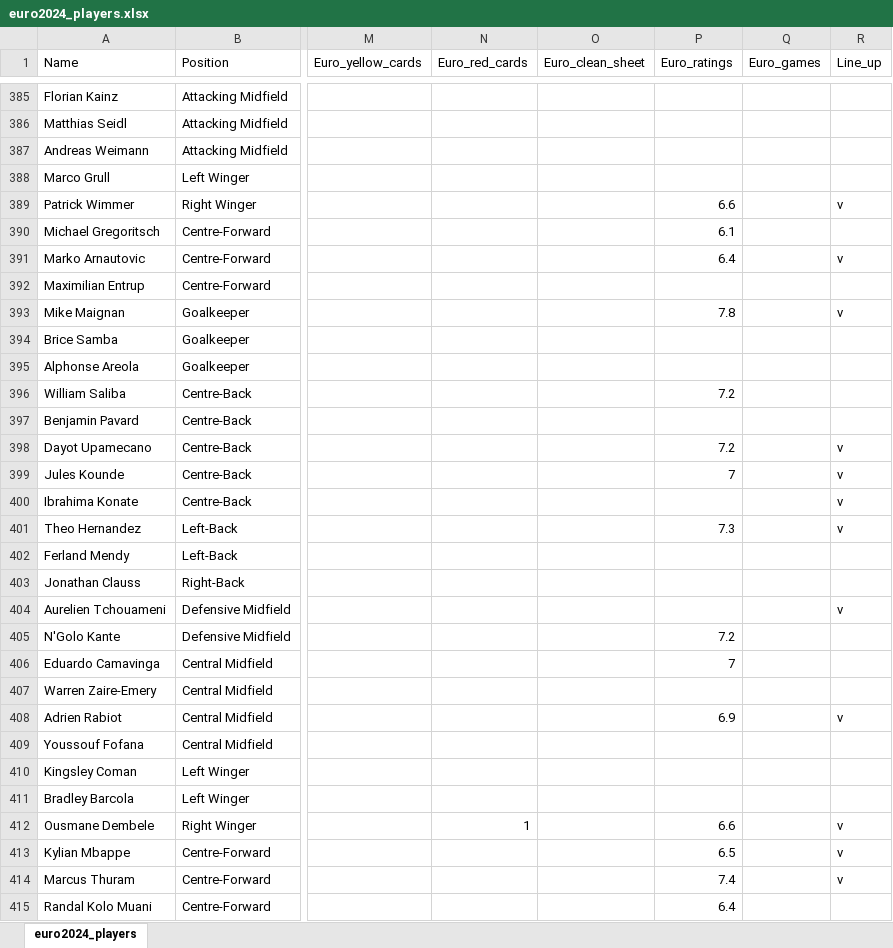
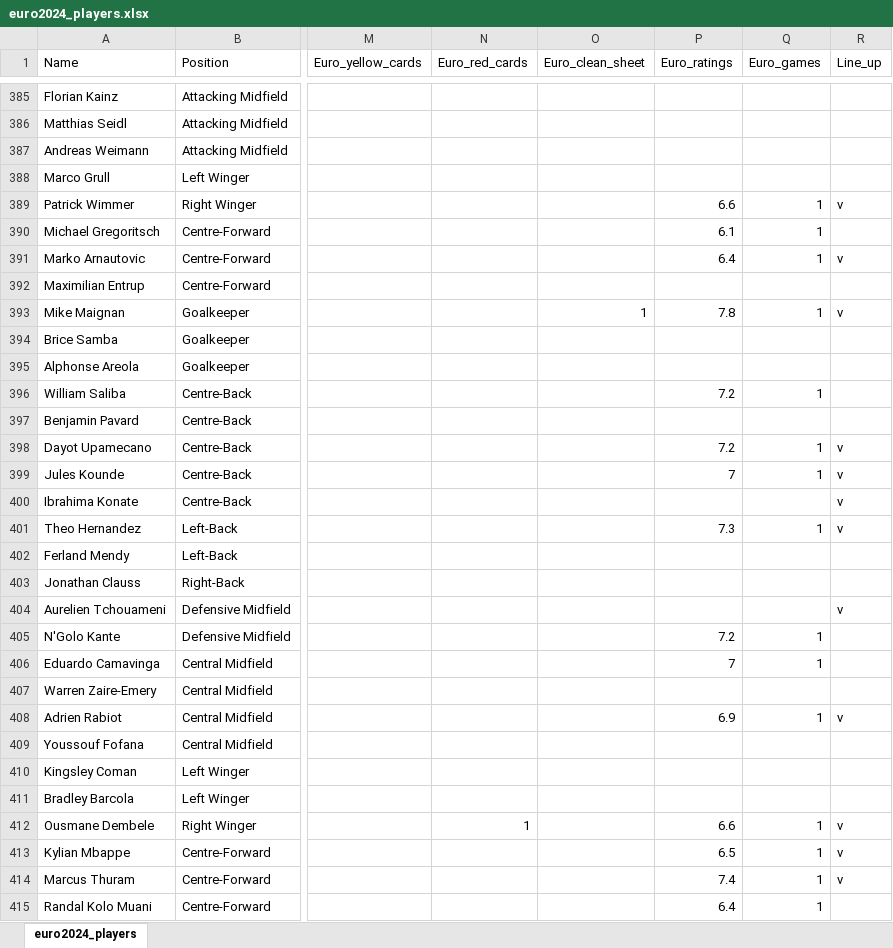
Before and after one commit to itayassor236/EuroCopa_24, an Excel workbook: backend/excels/euro2024_players.xlsx, sheet euro2024_players, drawn as a sheet; only a part is shown, gaps mark what is left out; values as stored, in another font and other column widths than the file's, no borders; the diff covers the shown part only; the diff names each change by its address in the sheet, - before the commit and + after, or states it on an @@ line.

Commit message:
Ausrtia vs France

```diff
--- a/backend/excels/euro2024_players.xlsx (sheet euro2024_players)
+++ b/backend/excels/euro2024_players.xlsx (sheet euro2024_players)
-Q389:Q391 (Euro_games): (empty)
+Q389:Q391 (Euro_games): 1
-O393 (Euro_clean_sheet): (empty)
+O393 (Euro_clean_sheet): 1
-Q393 (Euro_games): (empty)
+Q393 (Euro_games): 1
-Q396 (Euro_games): (empty)
+Q396 (Euro_games): 1
-Q398:Q399 (Euro_games): (empty)
+Q398:Q399 (Euro_games): 1
-Q401 (Euro_games): (empty)
+Q401 (Euro_games): 1
-Q405:Q406 (Euro_games): (empty)
+Q405:Q406 (Euro_games): 1
-Q408 (Euro_games): (empty)
+Q408 (Euro_games): 1
-Q412:Q415 (Euro_games): (empty)
+Q412:Q415 (Euro_games): 1
```
Also changed, not shown: 12 edited cells elsewhere in this sheet.
